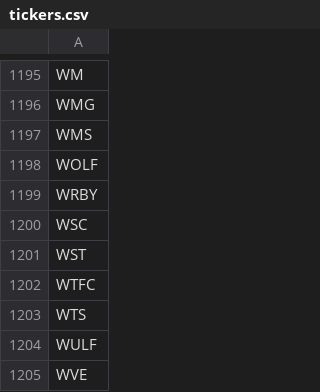
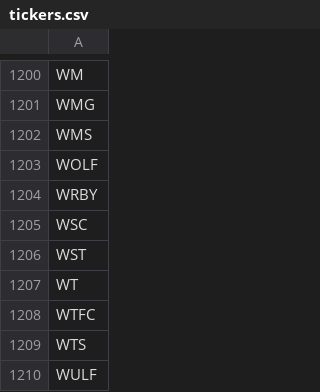
Before and after one commit to vtbice/momentum-scorecard, a CSV file: tickers.csv, drawn as a sheet; only a part is shown, gaps mark what is left out; the shorter side is filled out with more unchanged rows; the diff covers the shown part only; the diff names each change by its address in the sheet, - before the commit and + after, or states it on an @@ line.

```diff
--- a/tickers.csv
+++ b/tickers.csv
+row 1207: WT
```
Also changed, not shown: 5 added rows elsewhere in this file, stock-study/data/holdings/large-cap.csv, stock-study/data/holdings/micro-cap.csv, 13 other files.
